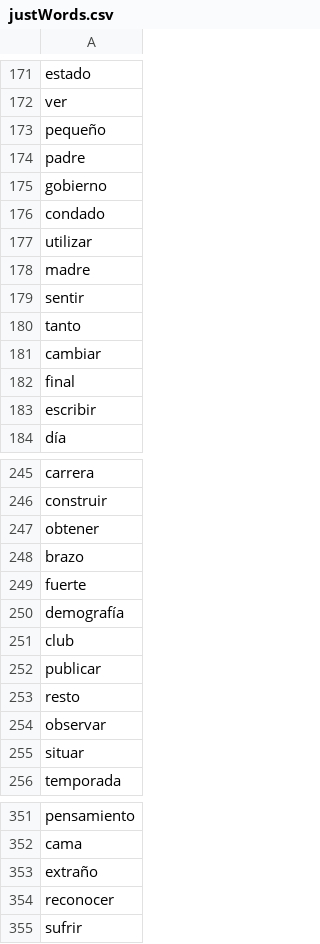
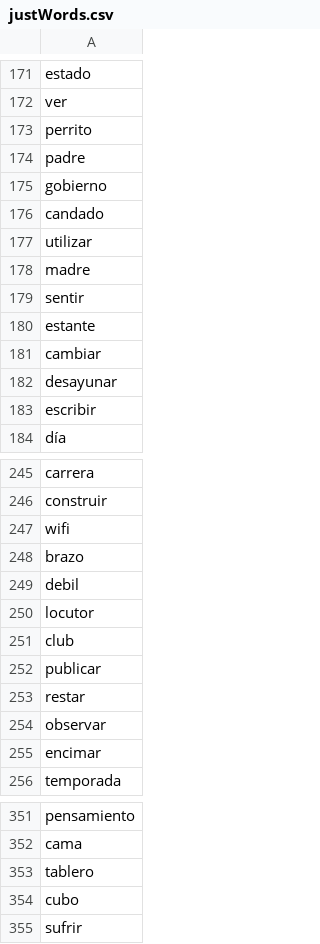
Before and after one commit to Josed1054/PPaint.io, a CSV file: src/server/Utils/csv/justWords.csv, drawn as a sheet; only a part is shown, gaps mark what is left out; the diff covers the shown part only.

```diff
--- a/src/server/Utils/csv/justWords.csv
+++ b/src/server/Utils/csv/justWords.csv
@@ -172,6 +172,6 @@ estado
 ver
-pequeño
+perrito
 padre
 gobierno
-condado
+candado
 utilizar
@@ -179,5 +179,5 @@ madre
 sentir
-tanto
+estante
 cambiar
-final
+desayunar
 escribir
@@ -246,11 +246,11 @@ carrera
 construir
-obtener
+wifi
 brazo
-fuerte
-demografía
+debil
+locutor
 club
 publicar
-resto
+restar
 observar
-situar
+encimar
 temporada
@@ -352,4 +352,4 @@ pensamiento
 cama
-extraño
-reconocer
+tablero
+cubo
 sufrir
```
Also changed, not shown: 61 edited cells elsewhere in this file, 17 other files.
